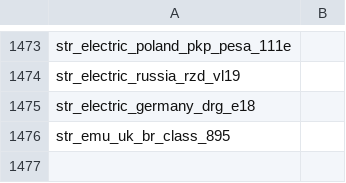
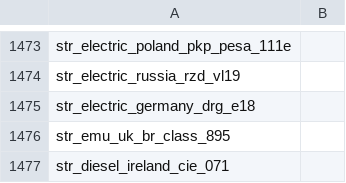
Before and after one commit to nemethviktor/2ccts_revival, a CSV file: lang/afrikaans.csv, drawn as a sheet; only a part is shown, gaps mark what is left out; the diff names each change by its address in the sheet, - before the commit and + after, or states it on an @@ line.

```diff
--- a/lang/afrikaans.csv
+++ b/lang/afrikaans.csv
+row 1477: str_diesel_ireland_cie_071
```
Also changed, not shown: lang/catalan.csv, lang/croatian.csv, 53 other files.
